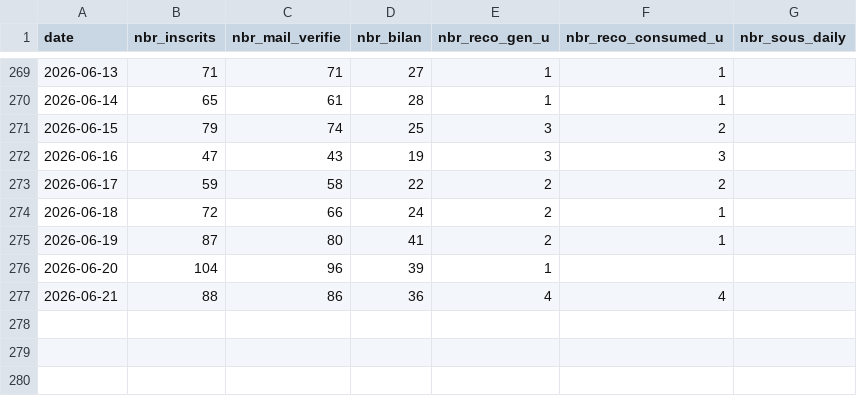
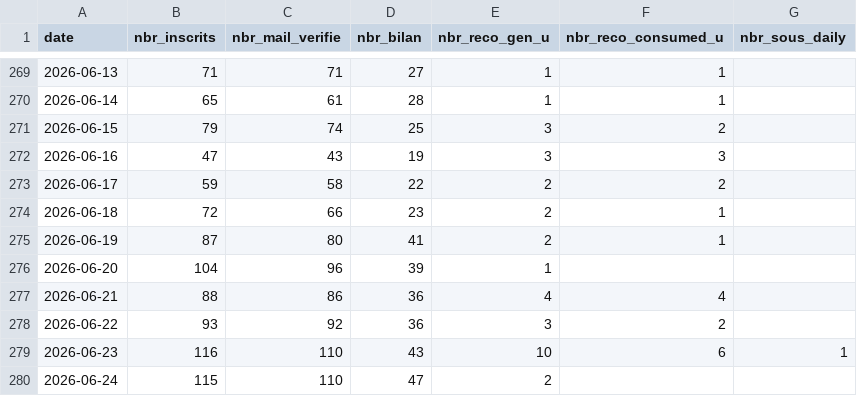
Before and after one commit to yujiedeng/demo_algo_klemo, a CSV file: dataMarket/kpis_klemo.csv, drawn as a sheet; only a part is shown, gaps mark what is left out.

Commit message:
update data

```diff
--- a/dataMarket/kpis_klemo.csv
+++ b/dataMarket/kpis_klemo.csv
@@ -273,3 +273,3 @@ date;nbr_inscrits;nbr_mail_verifie;nbr_bilan;nbr_reco_gen_u;nbr_reco_consumed_u;
 2026-06-17;59;58;22;2;2;
-2026-06-18;72;66;24;2;1;
+2026-06-18;72;66;23;2;1;
 2026-06-19;87;80;41;2;1;
@@ -277 +277,4 @@ date;nbr_inscrits;nbr_mail_verifie;nbr_bilan;nbr_reco_gen_u;nbr_reco_consumed_u;
 2026-06-21;88;86;36;4;4;
+2026-06-22;93;92;36;3;2;
+2026-06-23;116;110;43;10;6;1
+2026-06-24;115;110;47;2;;
```
Also changed, not shown: 9 other files.
